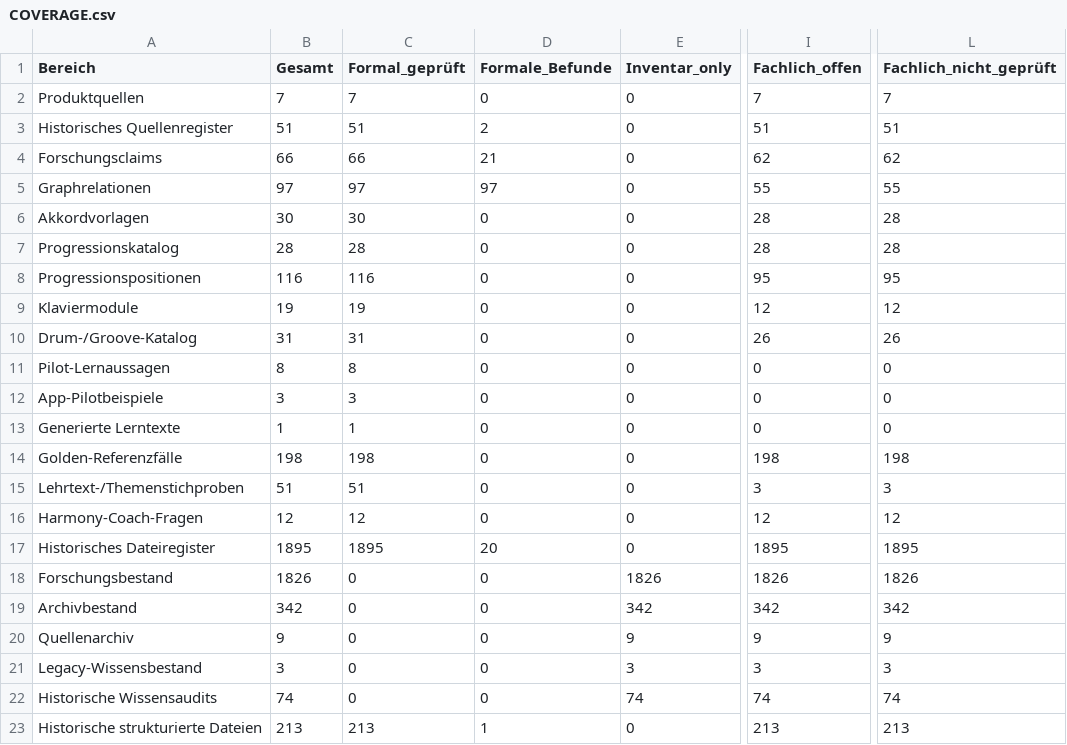
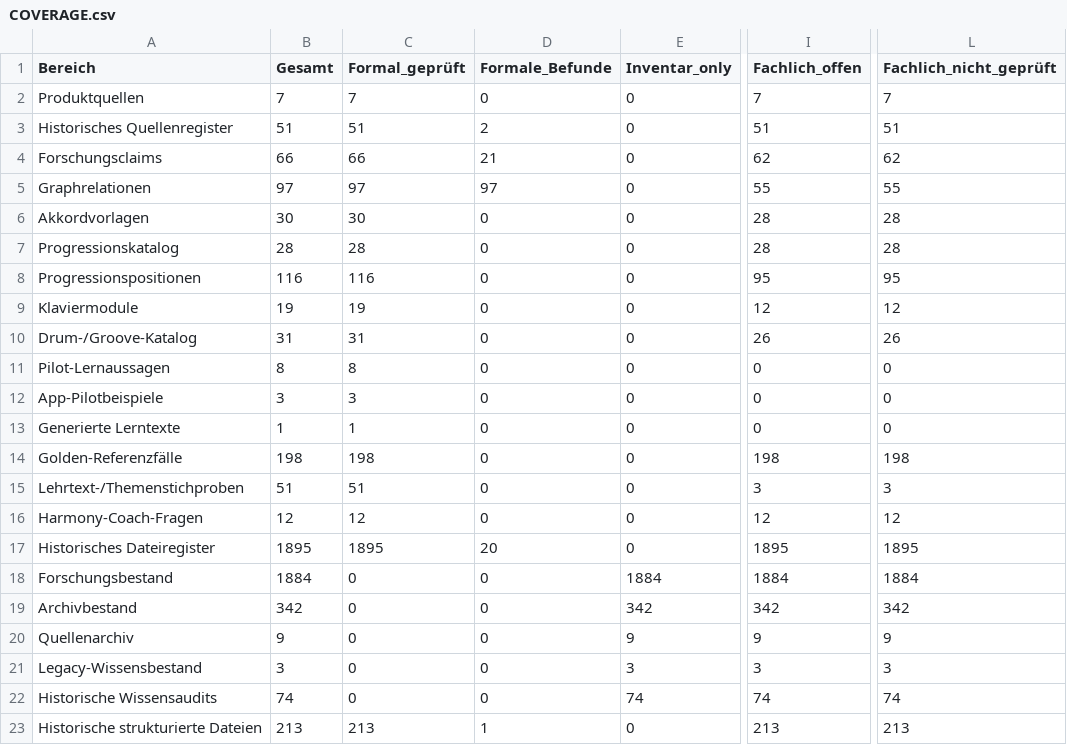
Before and after one commit to n05a-design/steps, a CSV file: knowledge/benchmark/COVERAGE.csv, drawn as a sheet; only a part is shown, gaps mark what is left out; the diff names each change by its address in the sheet, - before the commit and + after, or states it on an @@ line.

```diff
--- a/knowledge/benchmark/COVERAGE.csv
+++ b/knowledge/benchmark/COVERAGE.csv
-B18 (Gesamt): 1826
+B18 (Gesamt): 1884
-E18 (Inventar_only): 1826
+E18 (Inventar_only): 1884
-I18 (Fachlich_offen): 1826
+I18 (Fachlich_offen): 1884
-L18 (Fachlich_nicht_geprüft): 1826
+L18 (Fachlich_nicht_geprüft): 1884
```
